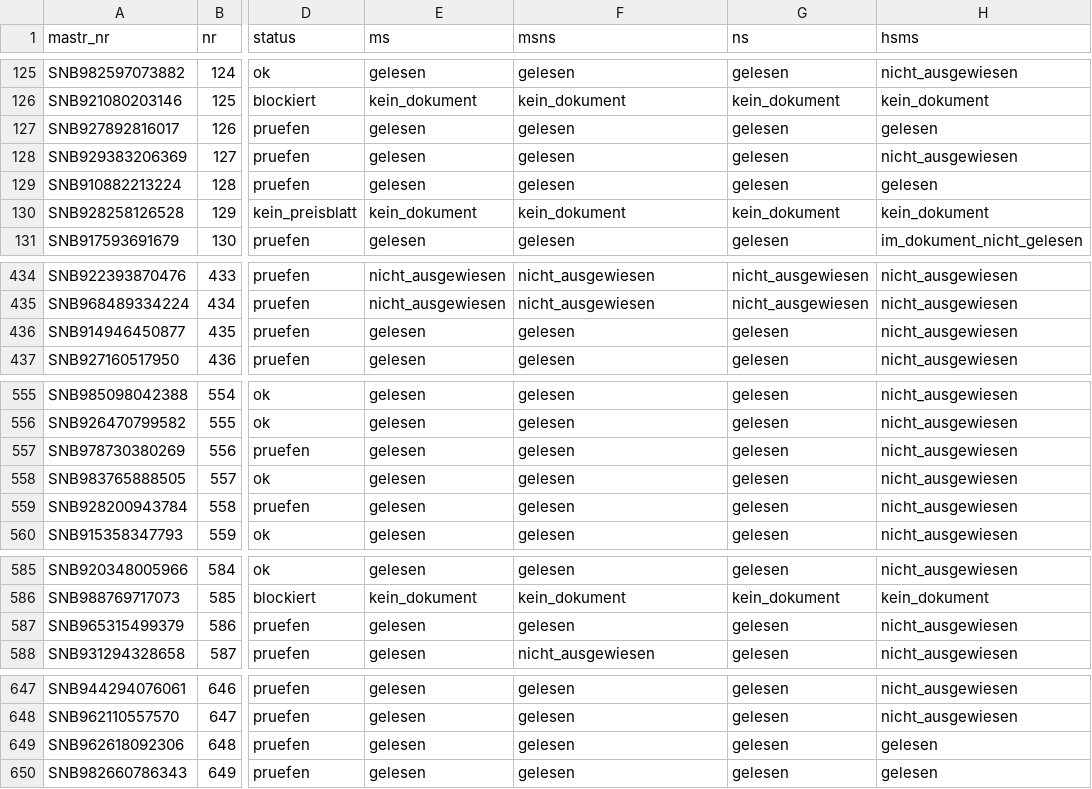
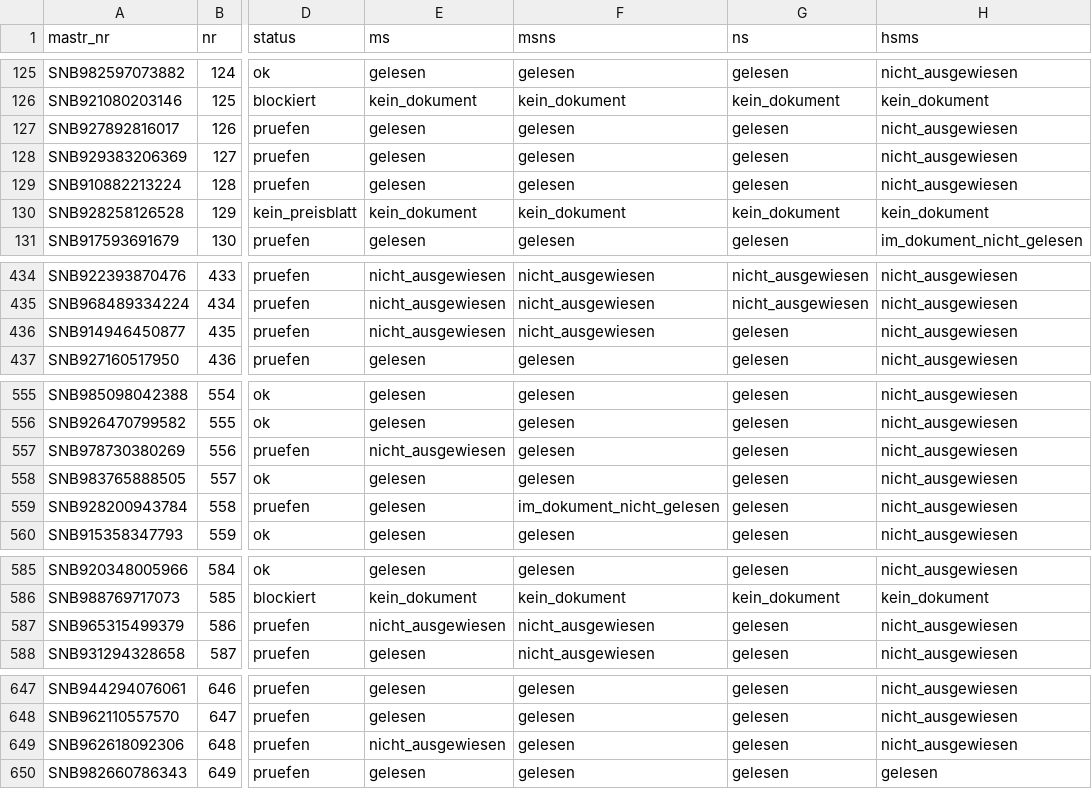
Before and after one commit to buelentd/netzentgelte-strom, a CSV file: ergebnis/ebenen_erwartung.csv, drawn as a sheet; only a part is shown, gaps mark what is left out; the diff covers the shown part only; the diff names each change by its address in the sheet, - before the commit and + after, or states it on an @@ line.

```diff
--- a/ergebnis/ebenen_erwartung.csv
+++ b/ergebnis/ebenen_erwartung.csv
-H127 (hsms): gelesen
+H127 (hsms): nicht_ausgewiesen
-H129 (hsms): gelesen
+H129 (hsms): nicht_ausgewiesen
-E436 (ms): gelesen
+E436 (ms): nicht_ausgewiesen
-F436 (msns): gelesen
+F436 (msns): nicht_ausgewiesen
-E557 (ms): gelesen
+E557 (ms): nicht_ausgewiesen
-F559 (msns): gelesen
+F559 (msns): im_dokument_nicht_gelesen
-E587 (ms): gelesen
+E587 (ms): nicht_ausgewiesen
-F587 (msns): gelesen
+F587 (msns): nicht_ausgewiesen
-E649 (ms): gelesen
+E649 (ms): nicht_ausgewiesen
-H649 (hsms): gelesen
+H649 (hsms): nicht_ausgewiesen
```
Also changed, not shown: 18 edited cells elsewhere in this file, ergebnis/gefunden.csv, ergebnis/netzentgelte_2026.csv, 9 other files.
